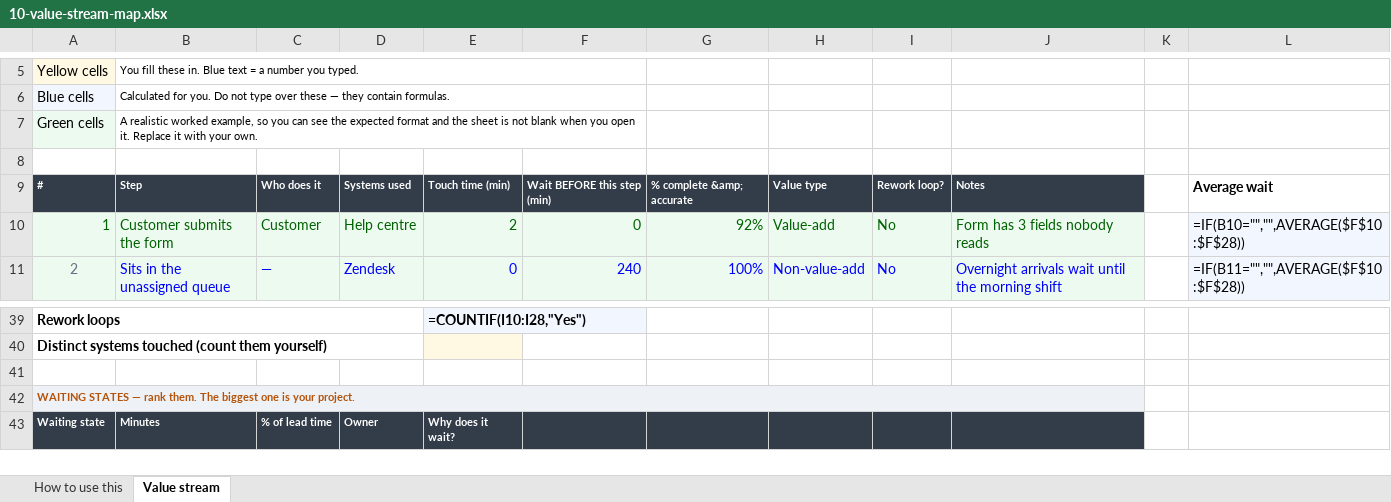
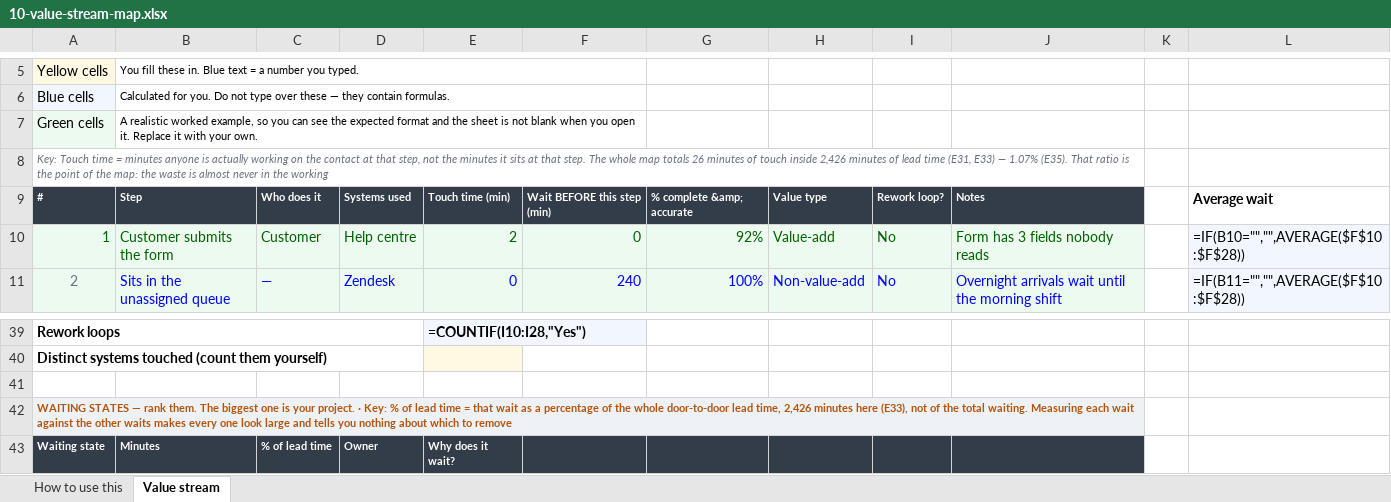
Before and after one commit to Maniwar/six-sigma-blackbelt-support-ops, an Excel workbook: templates/10-value-stream-map.xlsx, sheet Value stream, drawn as a sheet; only a part is shown, gaps mark what is left out; values as stored, in another font and other column widths than the file's, no borders; formulas without a stored value are shown as written; charts and pictures not drawn; the diff names each change by its address in the sheet, - before the commit and + after, or states it on an @@ line.

```diff
--- a/templates/10-value-stream-map.xlsx (sheet Value stream)
+++ b/templates/10-value-stream-map.xlsx (sheet Value stream)
-A8: (empty)
+A8: Key: Touch time = minutes anyone is actually working on the contact at that step, not the minutes it sits at that step. The whole map totals 26 minutes of touch inside 2,426 minutes of lead time (E31, E33) — 1.07% (E35). That ratio is the point of the map: the waste is almost never in the working
+A8:J8 merged
-A42: …your project.
+A42: …your project. · Key: % of lead time = that wait as a percentage of the whole door-to-door lead time, 2,426 minutes here (E33), not of the total waiting. Measuring each wait against the other waits makes every one look large and tells you nothing about which to remove
```
Also changed, not shown: templates/05-data-collection-plan.xlsx, templates/11-cause-effect-xy-matrix.xlsx, 13 other files.
